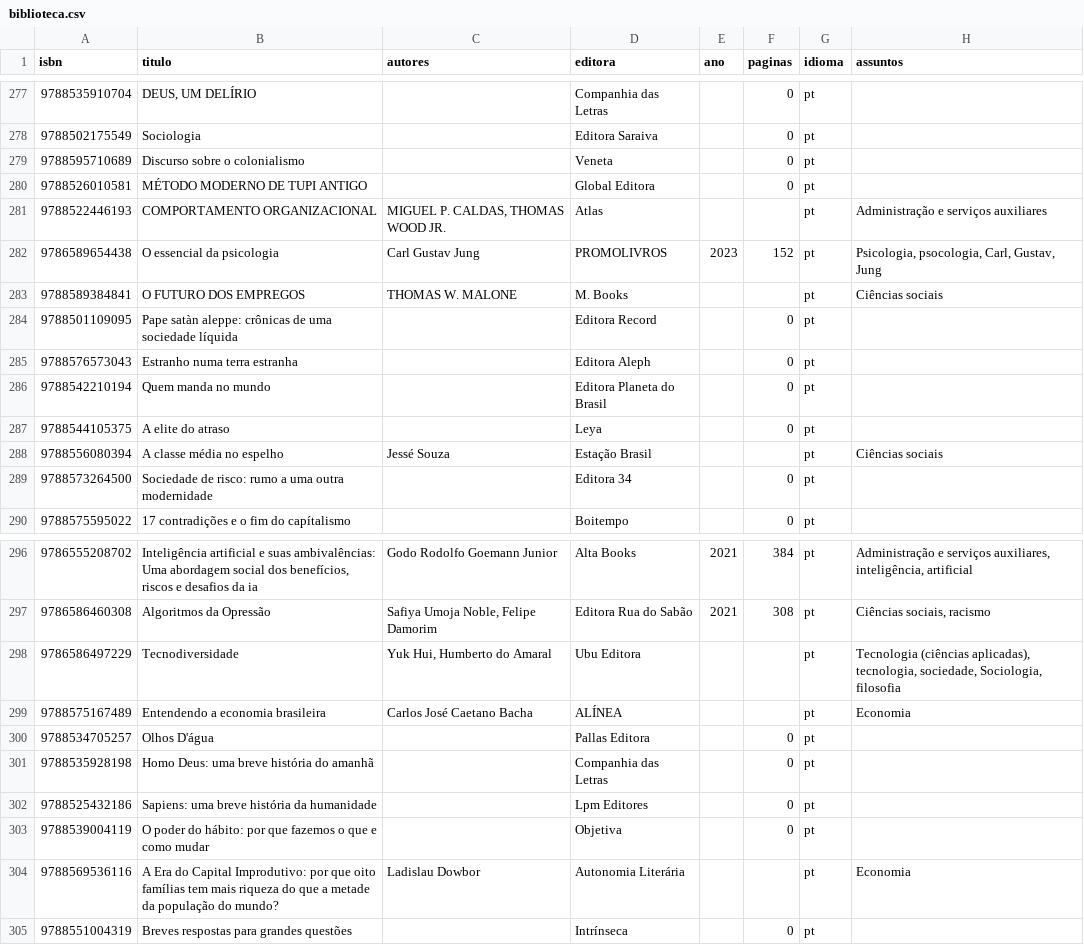
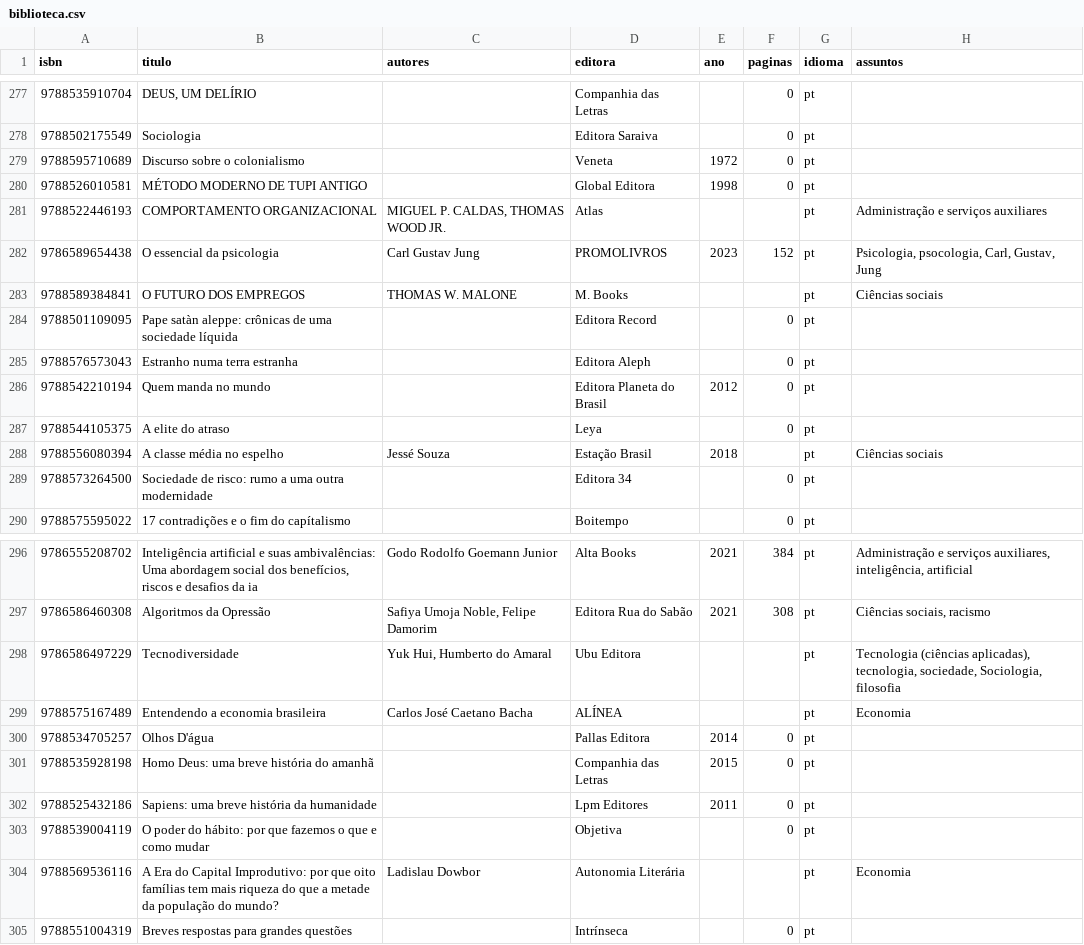
Before and after one commit to gmferratti/my-lib-catalog, a CSV file: data/biblioteca.csv, drawn as a sheet; only a part is shown, gaps mark what is left out; the diff names each change by its address in the sheet, - before the commit and + after, or states it on an @@ line.

```diff
--- a/data/biblioteca.csv
+++ b/data/biblioteca.csv
-E279 (ano): (empty)
+E279 (ano): 1972
-E280 (ano): (empty)
+E280 (ano): 1998
-E286 (ano): (empty)
+E286 (ano): 2012
-E288 (ano): (empty)
+E288 (ano): 2018
-E300 (ano): (empty)
+E300 (ano): 2014
-E301 (ano): (empty)
+E301 (ano): 2015
-E302 (ano): (empty)
+E302 (ano): 2011
```
Also changed, not shown: 1 other file.
